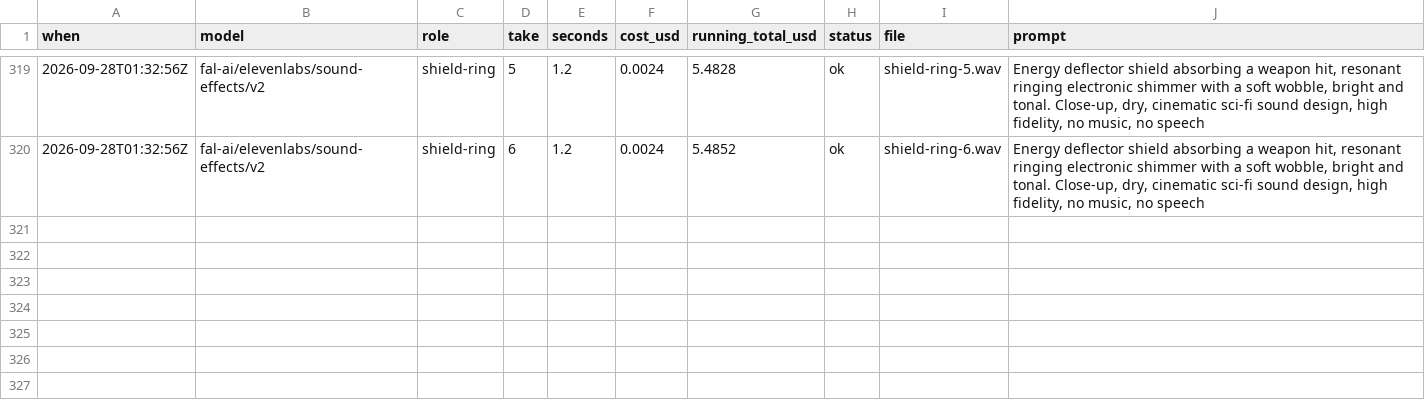
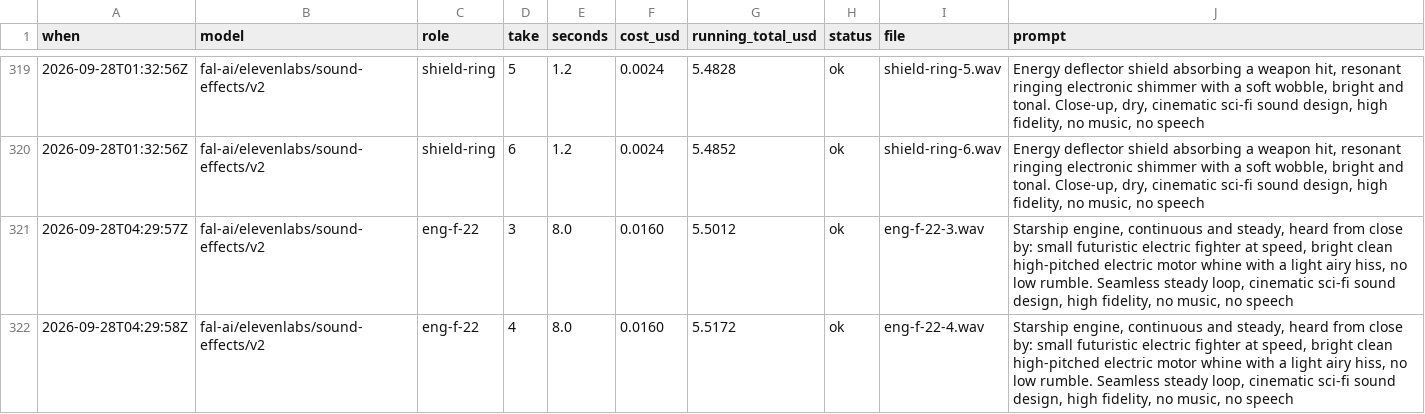
Before and after one commit to johnbr0phy/orbital-yard, a CSV file: bench/audio/ledger.csv, drawn as a sheet; only a part is shown, gaps mark what is left out.

```diff
--- a/bench/audio/ledger.csv
+++ b/bench/audio/ledger.csv
@@ -320 +320,3 @@ when,model,role,take,seconds,cost_usd,running_total_usd,status,file,prompt
 2026-09-28T01:32:56Z,fal-ai/elevenlabs/sound-effects/v2,shield-ring,6,1.2,0.0024,5.4852,ok,shield-ring-6.wav,"Energy deflector shield absorbing a weapon hit, resonant ringing electronic shimmer with a soft wobble, bright and tonal. Close-up, dry, cinematic sci-fi sound design, high fidelity, no music, no speech"
+2026-09-28T04:29:57Z,fal-ai/elevenlabs/sound-effects/v2,eng-f-22,3,8.0,0.0160,5.5012,ok,eng-f-22-3.wav,"Starship engine, continuous and steady, heard from close by: small futuristic electric fighter at speed, bright clean high-pitched electric motor whine with a light airy hiss, no low rumble. Seamless steady loop, cinematic sci-fi sound design, high fidelity, no music, no speech"
+2026-09-28T04:29:58Z,fal-ai/elevenlabs/sound-effects/v2,eng-f-22,4,8.0,0.0160,5.5172,ok,eng-f-22-4.wav,"Starship engine, continuous and steady, heard from close by: small futuristic electric fighter at speed, bright clean high-pitched electric motor whine with a light airy hiss, no low rumble. Seamless steady loop, cinematic sci-fi sound design, high fidelity, no music, no speech"
```
Also changed, not shown: 59 other files.
